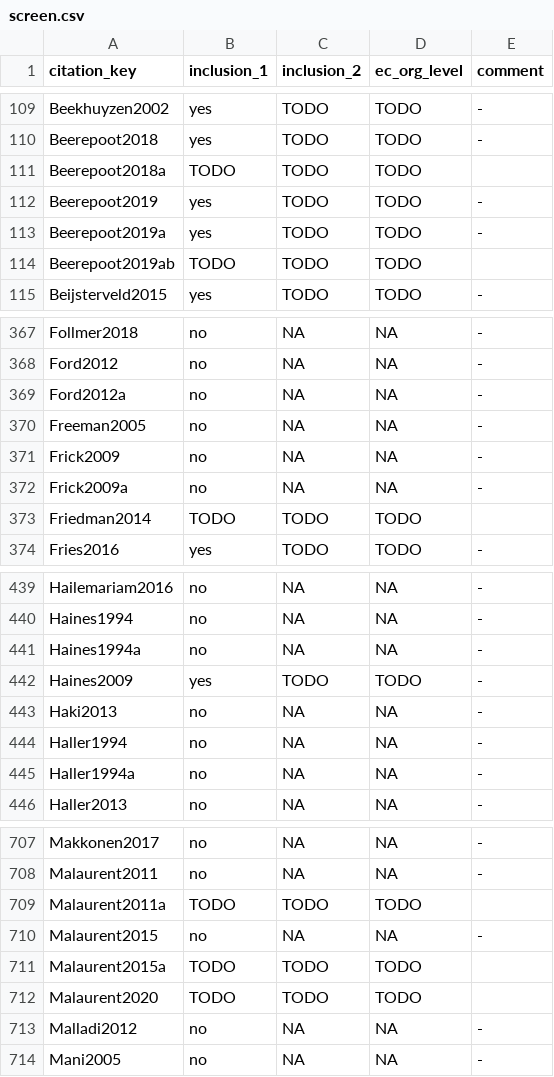
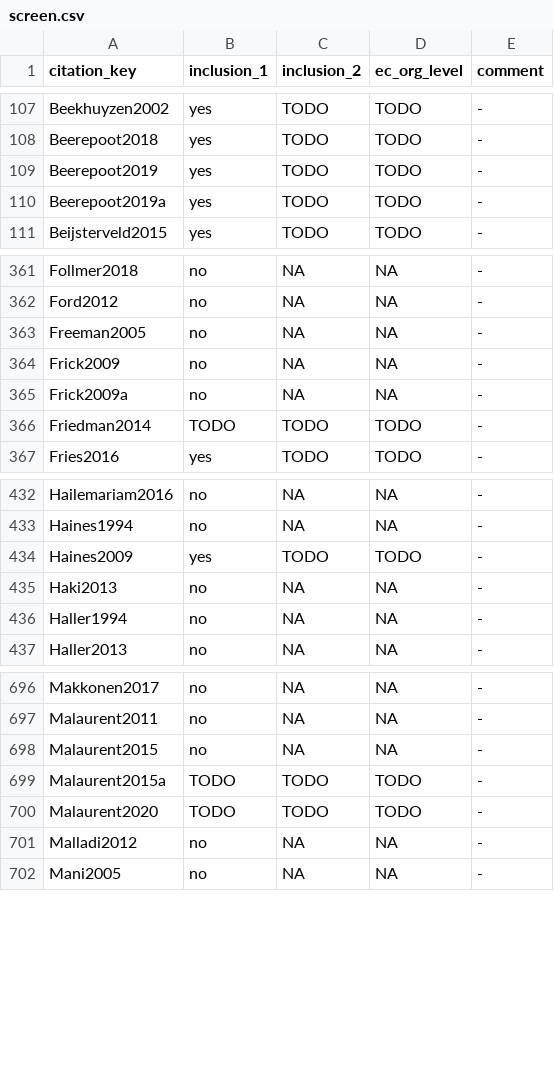
Before and after one commit to CoLRev-Environment/colrev, a CSV file: data/screen.csv, drawn as a sheet; only a part is shown, gaps mark what is left out; the diff covers the shown part only.

Commit message:
minor issues in cleansing/screen_sheet

```diff
--- a/data/screen.csv
+++ b/data/screen.csv
@@ -110,6 +108,4 @@
 "Beerepoot2018","yes","TODO","TODO","-"
-"Beerepoot2018a","TODO","TODO","TODO",""
 "Beerepoot2019","yes","TODO","TODO","-"
 "Beerepoot2019a","yes","TODO","TODO","-"
-"Beerepoot2019ab","TODO","TODO","TODO",""
 "Beijsterveld2015","yes","TODO","TODO","-"
@@ -368,3 +362,2 @@
 "Ford2012","no","NA","NA","-"
-"Ford2012a","no","NA","NA","-"
 "Freeman2005","no","NA","NA","-"
@@ -372,3 +365,3 @@
 "Frick2009a","no","NA","NA","-"
-"Friedman2014","TODO","TODO","TODO",""
+"Friedman2014","TODO","TODO","TODO","-"
 "Fries2016","yes","TODO","TODO","-"
@@ -440,3 +433,2 @@
 "Haines1994","no","NA","NA","-"
-"Haines1994a","no","NA","NA","-"
 "Haines2009","yes","TODO","TODO","-"
@@ -444,3 +436,2 @@
 "Haller1994","no","NA","NA","-"
-"Haller1994a","no","NA","NA","-"
 "Haller2013","no","NA","NA","-"
@@ -708,6 +697,5 @@
 "Malaurent2011","no","NA","NA","-"
-"Malaurent2011a","TODO","TODO","TODO",""
 "Malaurent2015","no","NA","NA","-"
-"Malaurent2015a","TODO","TODO","TODO",""
-"Malaurent2020","TODO","TODO","TODO",""
+"Malaurent2015a","TODO","TODO","TODO","-"
+"Malaurent2020","TODO","TODO","TODO","-"
 "Malladi2012","no","NA","NA","-"
```
Also changed, not shown: 10 removed rows and 67 edited cells elsewhere in this file, 4 other files.
